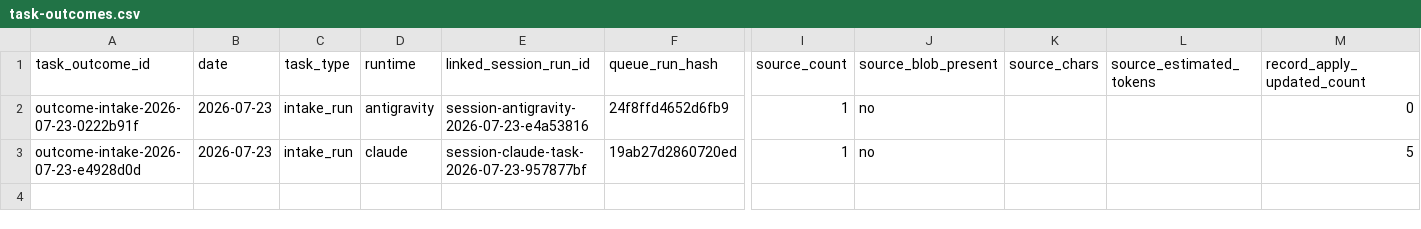
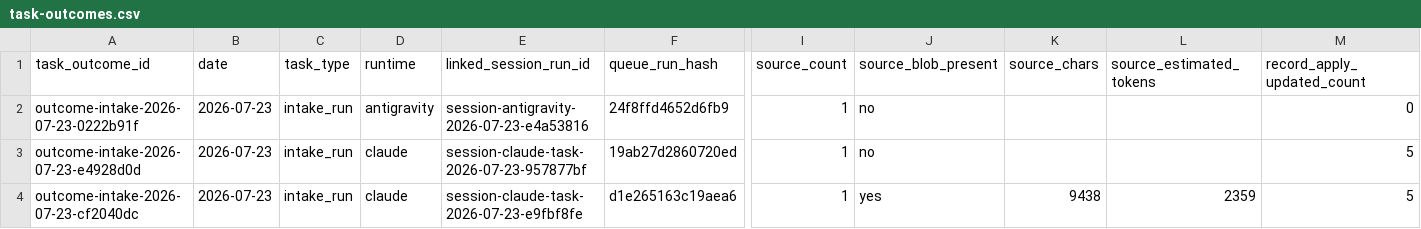
Before and after one commit to AliakseiBabko/qa-management, a CSV file: .agents/telemetry/task-outcomes.csv, drawn as a sheet; only a part is shown, gaps mark what is left out; rows hold the shown columns only; the diff names each change by its address in the sheet, - before the commit and + after, or states it on an @@ line.

```diff
--- a/.agents/telemetry/task-outcomes.csv
+++ b/.agents/telemetry/task-outcomes.csv
+row 4: outcome-intake-2026-07-23-cf2040dc | 2026-07-23 | intake_run | claude | session-claude-task-2026-07-23-e9fbf8fe | d1e265163c19aea6 | 1 | yes | 9438 | 2359 | 5
```
Also changed, not shown: .agents/telemetry/agent-sessions.csv, .agents/telemetry/operator-runs.csv.
